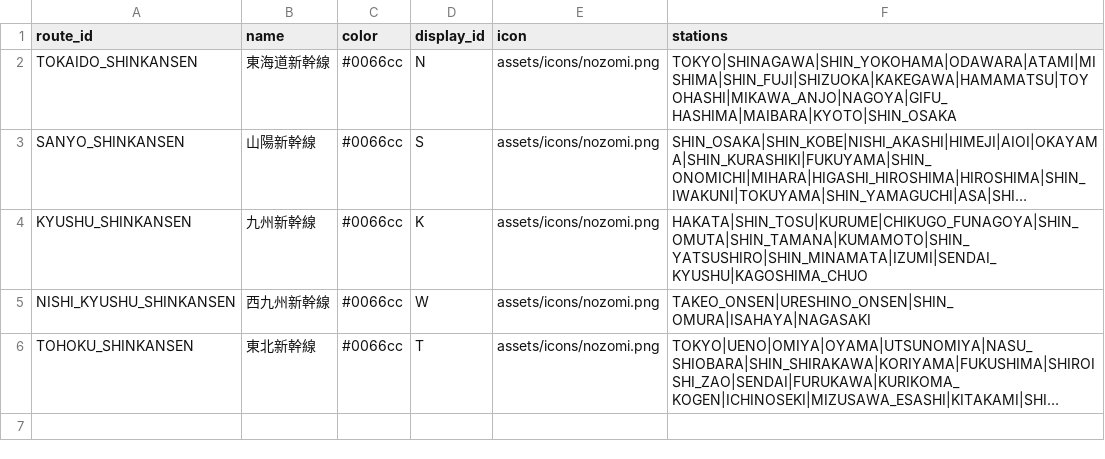
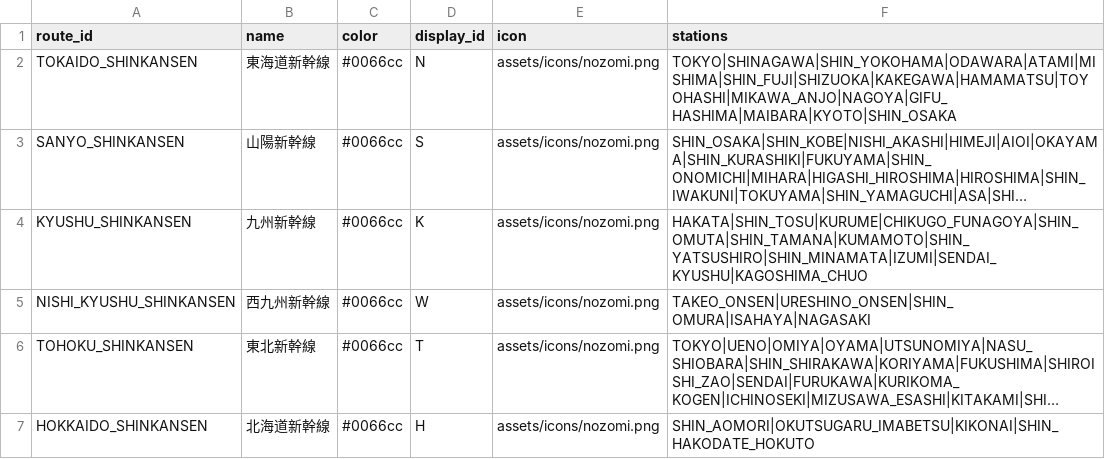
Before and after one commit to tetsuhagi/tetsudou-map-jp, a CSV file: data/routes.csv, drawn as a sheet; long unchanged cells end in …; the diff names each change by its address in the sheet, - before the commit and + after, or states it on an @@ line.

```diff
--- a/data/routes.csv
+++ b/data/routes.csv
+row 7: HOKKAIDO_SHINKANSEN | 北海道新幹線 | #0066cc | H | assets/icons/nozomi.png | SHIN_AOMORI|OKUTSUGARU_IMABETSU|KIKONAI|SHIN_HAKODATE_HOKUTO
```
Also changed, not shown: data/stations.csv, 4 other files.
